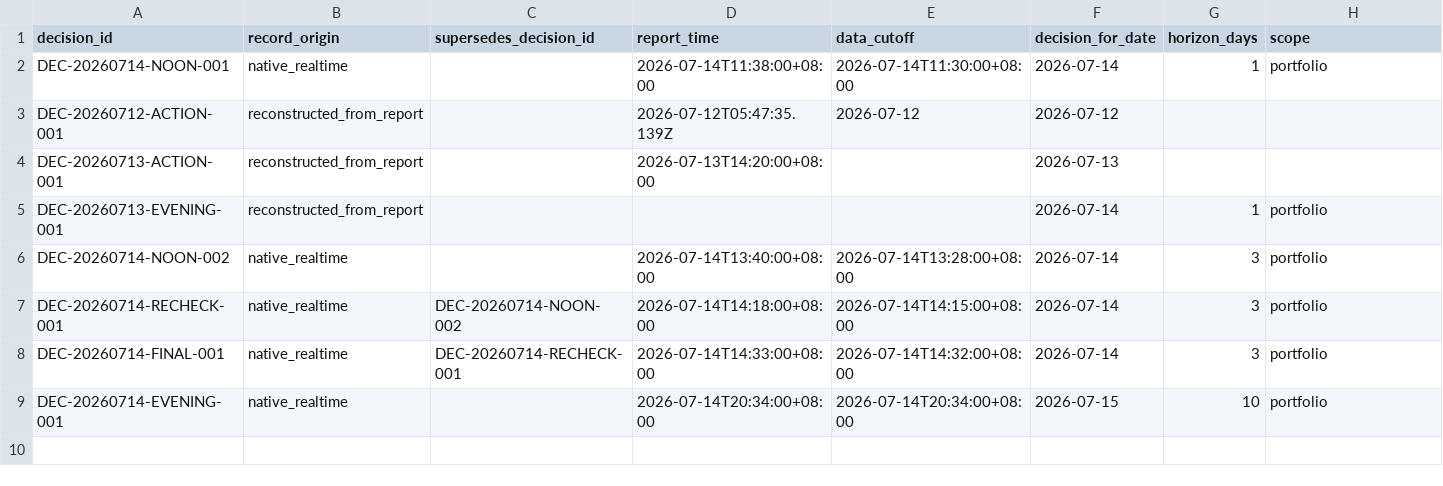
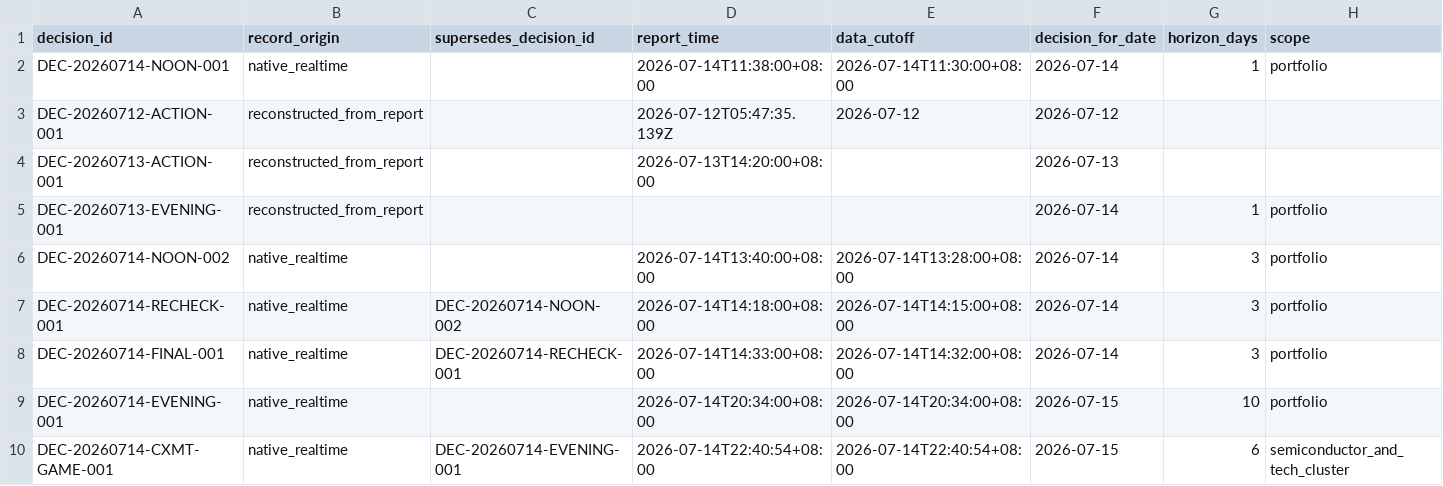
Before and after one commit to 2240907669-svg/fund-investment, a CSV file: data/decision-journal.csv, drawn as a sheet; only a part is shown; rows hold the shown columns only; the diff names each change by its address in the sheet, - before the commit and + after, or states it on an @@ line.

```diff
--- a/data/decision-journal.csv
+++ b/data/decision-journal.csv
+row 10: DEC-20260714-CXMT-GAME-001 | native_realtime | DEC-20260714-EVENING-001 | 2026-07-14T22:40:54+08:00 | 2026-07-14T22:40:54+08:00 | 2026-07-15 | 6 | semiconductor_and_tech_cluster
```
Also changed, not shown: data/catalyst-ledger.csv, 1 other file.
